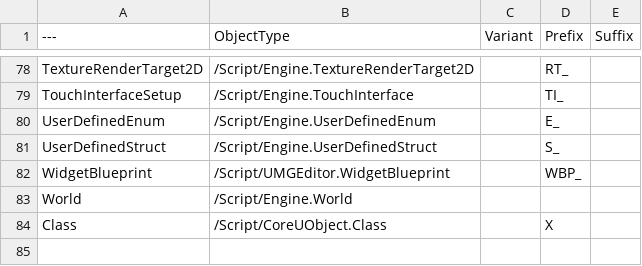
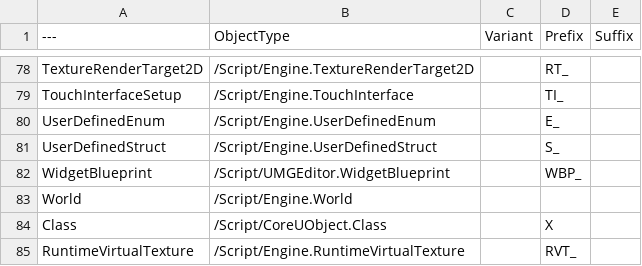
Before and after one commit to realityforge/RuleRanger, a CSV file: SourceContent/AssetNames/DT_NameConventions.csv, drawn as a sheet; only a part is shown, gaps mark what is left out.

Commit message:
Add convention for RuntimeVirtualTexture assets

```diff
--- a/SourceContent/AssetNames/DT_NameConventions.csv
+++ b/SourceContent/AssetNames/DT_NameConventions.csv
@@ -84 +84,2 @@ World,"/Script/Engine.World","","",""
 Class,"/Script/CoreUObject.Class","","X",""
+RuntimeVirtualTexture,"/Script/Engine.RuntimeVirtualTexture","","RVT_",""
```
Also changed, not shown: 1 other file.
